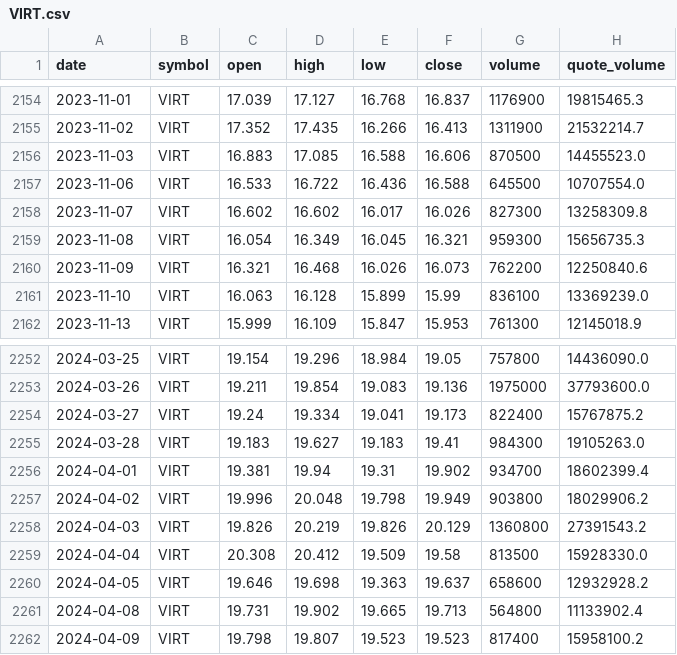
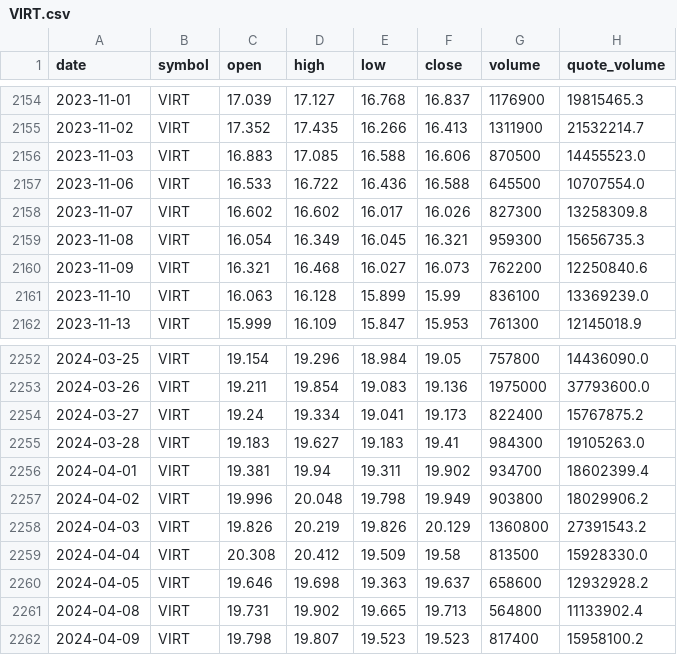
Before and after one commit to bsachart/finance-metrics-fetch, a CSV file: data/market/VIRT.csv, drawn as a sheet; only a part is shown, gaps mark what is left out; the diff covers the shown part only.

```diff
--- a/data/market/VIRT.csv
+++ b/data/market/VIRT.csv
@@ -2159,3 +2159,3 @@ date,symbol,open,high,low,close,volume,quote_volume
 2023-11-08,VIRT,16.054,16.349,16.045,16.321,959300,15656735.3
-2023-11-09,VIRT,16.321,16.468,16.026,16.073,762200,12250840.6
+2023-11-09,VIRT,16.321,16.468,16.027,16.073,762200,12250840.6
 2023-11-10,VIRT,16.063,16.128,15.899,15.99,836100,13369239.0
@@ -2255,3 +2255,3 @@ date,symbol,open,high,low,close,volume,quote_volume
 2024-03-28,VIRT,19.183,19.627,19.183,19.41,984300,19105263.0
-2024-04-01,VIRT,19.381,19.94,19.31,19.902,934700,18602399.4
+2024-04-01,VIRT,19.381,19.94,19.311,19.902,934700,18602399.4
 2024-04-02,VIRT,19.996,20.048,19.798,19.949,903800,18029906.2
```
Also changed, not shown: 30 edited cells elsewhere in this file, data/market/GOOGL.csv, data/market/INTC.csv, 5 other files.
